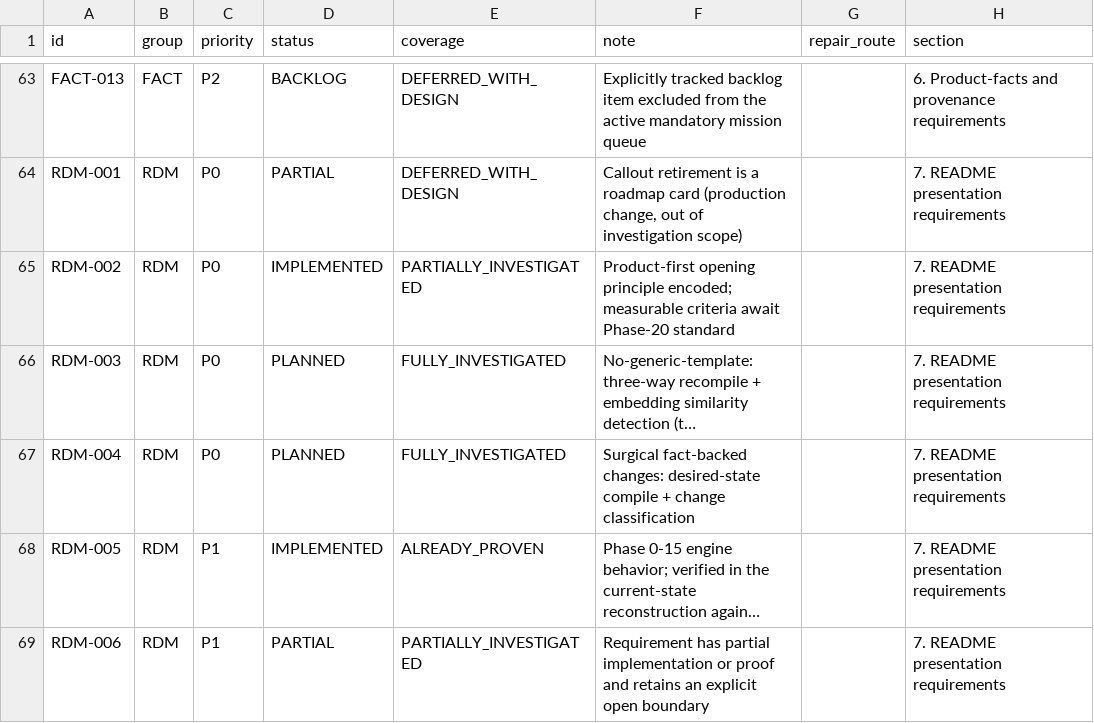
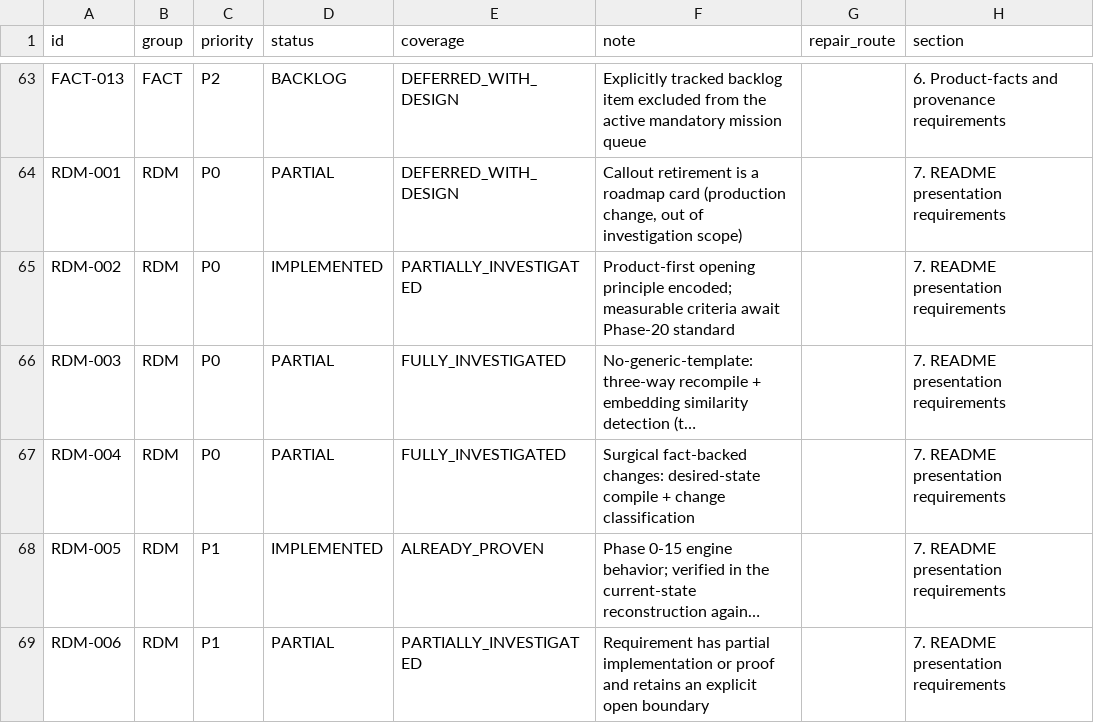
Before and after one commit to babar-raza/foss-readme-optimizer, a CSV file: plans/investigations/control/requirements-coverage.csv, drawn as a sheet; only a part is shown, gaps mark what is left out; long unchanged cells end in …; the diff names each change by its address in the sheet, - before the commit and + after, or states it on an @@ line.

Commit message:
feat(presentation): add fact-bound planning foundation
Build the revision-bound RepositoryPresentationPlanV1 path, semantic candidate-claim validation, typed ownership/path/hash invariants, and native Git patch proof before verification/effects. Record independently accepted Wave 4 local evidence while retaining parent production blockers.

```diff
--- a/plans/investigations/control/requirements-coverage.csv
+++ b/plans/investigations/control/requirements-coverage.csv
-D66:D67 (status): PLANNED
+D66:D67 (status): PARTIAL
```
Also changed, not shown: 40 other files.
